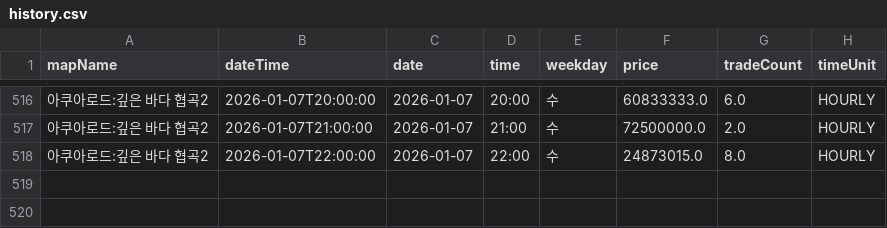
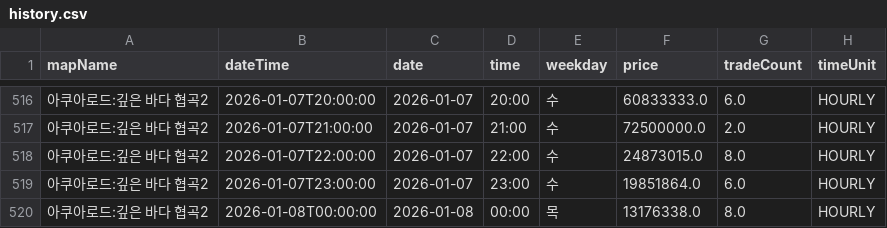
Before and after one commit to gjunil603/mashop-dashboard, a CSV file: data/maps/아쿠아로드_깊은_바다_협곡2/history.csv, drawn as a sheet; only a part is shown, gaps mark what is left out; the diff names each change by its address in the sheet, - before the commit and + after, or states it on an @@ line.

```diff
--- a/data/maps/아쿠아로드_깊은_바다_협곡2/history.csv
+++ b/data/maps/아쿠아로드_깊은_바다_협곡2/history.csv
+row 519: 아쿠아로드:깊은 바다 협곡2 | 2026-01-07T23:00:00 | 2026-01-07 | 23:00 | 수 | 19851864.0 | 6.0 | HOURLY
+row 520: 아쿠아로드:깊은 바다 협곡2 | 2026-01-08T00:00:00 | 2026-01-08 | 00:00 | 목 | 13176338.0 | 8.0 | HOURLY
```
Also changed, not shown: data/maps/미나르숲_남겨진_용의_둥지/history.csv, data/maps/미나르숲_망가진_용의_둥지/history.csv, 3 other files.
